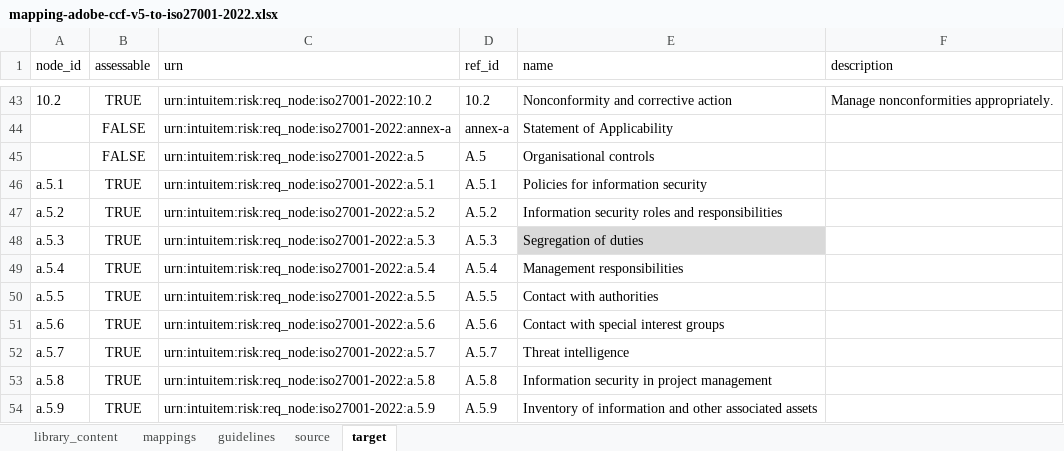
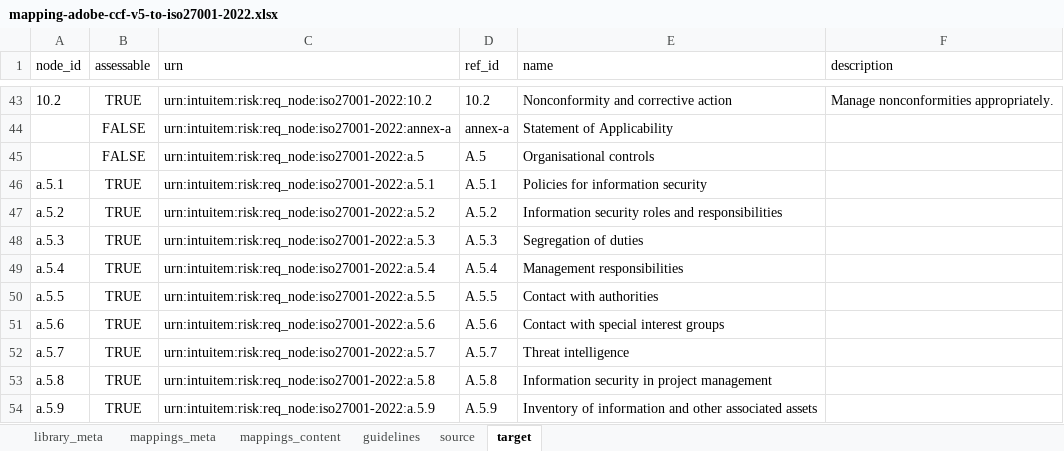
Before and after one commit to intuitem/ciso-assistant-community, an Excel workbook: tools/excel/adobe/mappings/mapping-adobe-ccf-v5-to-iso27001-2022.xlsx, sheet target, drawn as a sheet; only a part is shown, gaps mark what is left out; values as stored, in another font and other column widths than the file's, no borders; the diff names each change by its address in the sheet, - before the commit and + after, or states it on an @@ line.

```diff
--- a/tools/excel/adobe/mappings/mapping-adobe-ccf-v5-to-iso27001-2022.xlsx (sheet target)
+++ b/tools/excel/adobe/mappings/mapping-adobe-ccf-v5-to-iso27001-2022.xlsx (sheet target)
-sheet tab: library_content
+sheet tab: library_meta
-sheet tab: mappings
+sheet tab: mappings_meta
+sheet tab: mappings_content
-E48 fill: #D9D9D9
+E48 fill: none
```
Also changed, not shown: sheet mappings_meta, sheet source, sheet library_meta, tools/excel/adobe/mappings/mapping-adobe-ccf-v5-to-bsi-c5-2020.xlsx, tools/excel/adobe/mappings/mapping-adobe-ccf-v5-to-cyber_essentials_requirements_for_it_infrastructure.xlsx, 11 other files.
